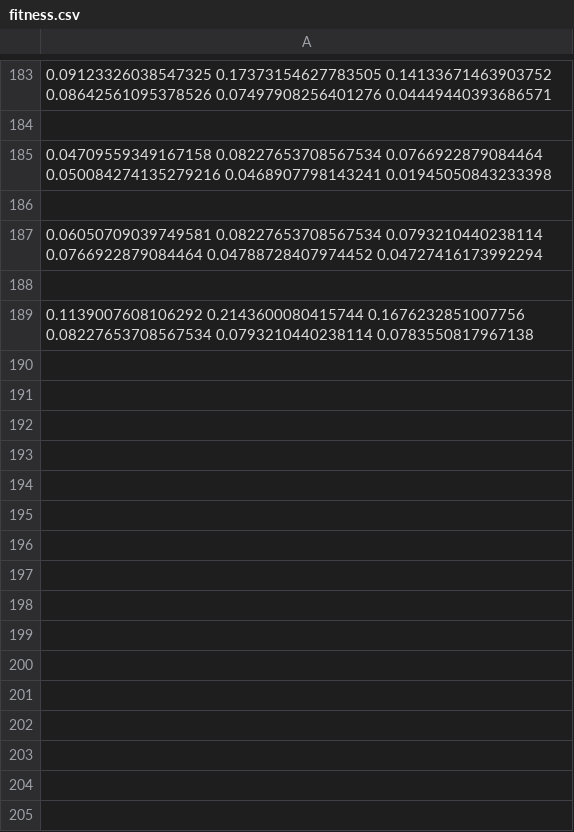
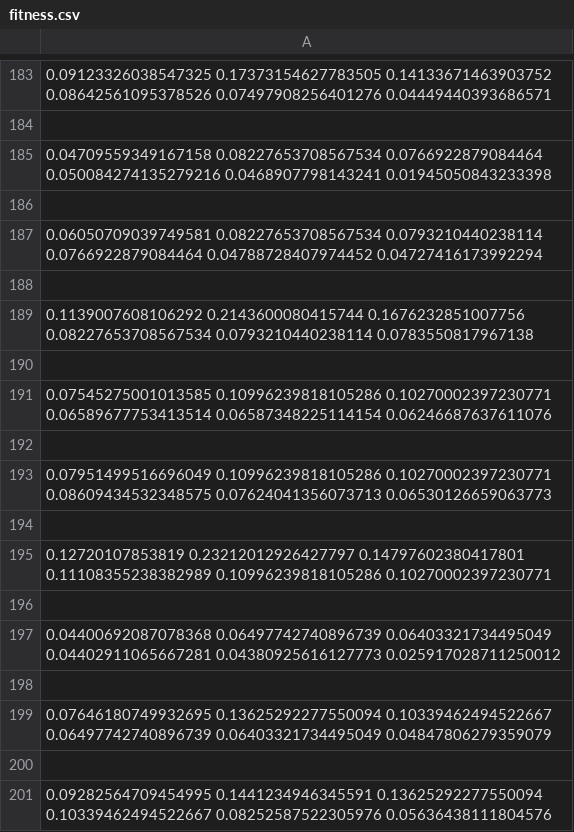
Before and after one commit to BenteCodes/learnedwalking, a CSV file: output/fitness.csv, drawn as a sheet; only a part is shown, gaps mark what is left out; the diff names each change by its address in the sheet, - before the commit and + after, or states it on an @@ line.

```diff
--- a/output/fitness.csv
+++ b/output/fitness.csv
+row 190: (empty)
+row 191: 0.07545275001013585 0.10996239818105286 0.10270002397230771 0.06589677753413514 0.06587348225114154 0.06246687637611076
+row 192: (empty)
+row 193: 0.07951499516696049 0.10996239818105286 0.10270002397230771 0.08609434532348575 0.07624041356073713 0.06530126659063773
+row 194: (empty)
+row 195: 0.12720107853819 0.23212012926427797 0.14797602380417801 0.11108355238382989 0.10996239818105286 0.10270002397230771
+row 196: (empty)
+row 197: 0.04400692087078368 0.06497742740896739 0.06403321734495049 0.04402911065667281 0.04380925616127773 0.025917028711250012
+row 198: (empty)
+row 199: 0.07646180749932695 0.13625292277550094 0.10339462494522667 0.06497742740896739 0.06403321734495049 0.04847806279359079
+row 200: (empty)
+row 201: 0.09282564709454995 0.1441234946345591 0.13625292277550094 0.10339462494522667 0.08252587522305976 0.05636438111804576
```
Also changed, not shown: 6 other files.
